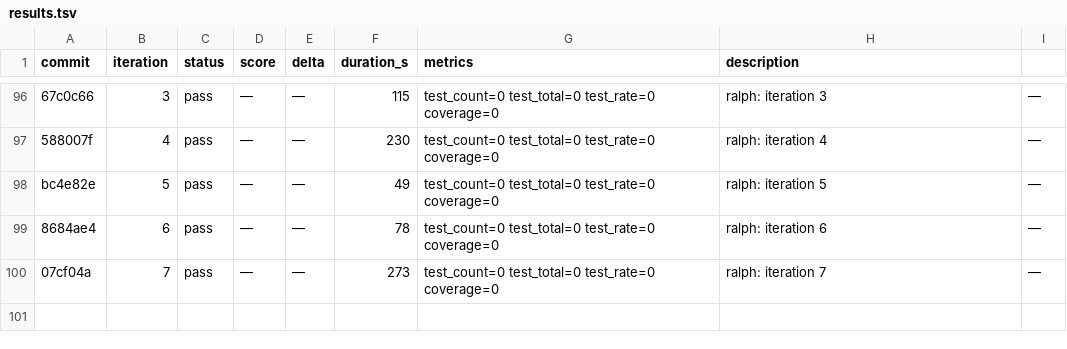
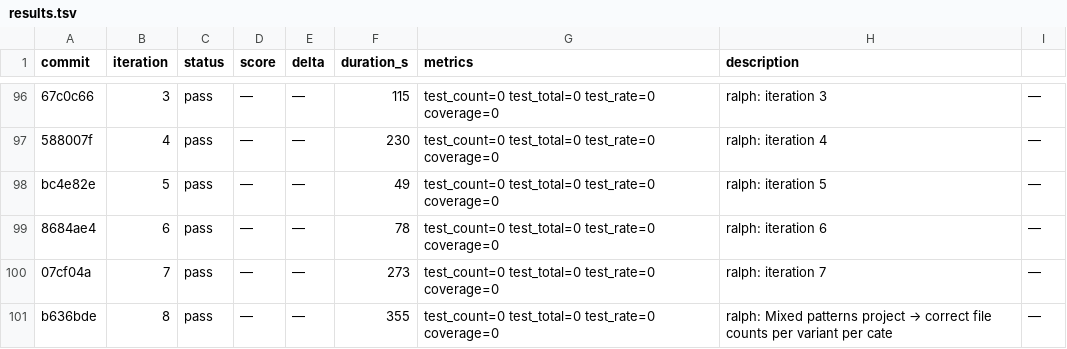
Before and after one commit to OpenCnid/ralph-cli, a TSV file: .ralph/results.tsv, drawn as a sheet; only a part is shown, gaps mark what is left out; the diff names each change by its address in the sheet, - before the commit and + after, or states it on an @@ line.

Commit message:
ralph: One  item → returns string starting with

```diff
--- a/.ralph/results.tsv
+++ b/.ralph/results.tsv
+row 101: b636bde | 8 | pass | — | — | 355 | test_count=0 test_total=0 test_rate=0 coverage=0 | ralph: Mixed patterns project → correct file counts per variant per cate | —
```
